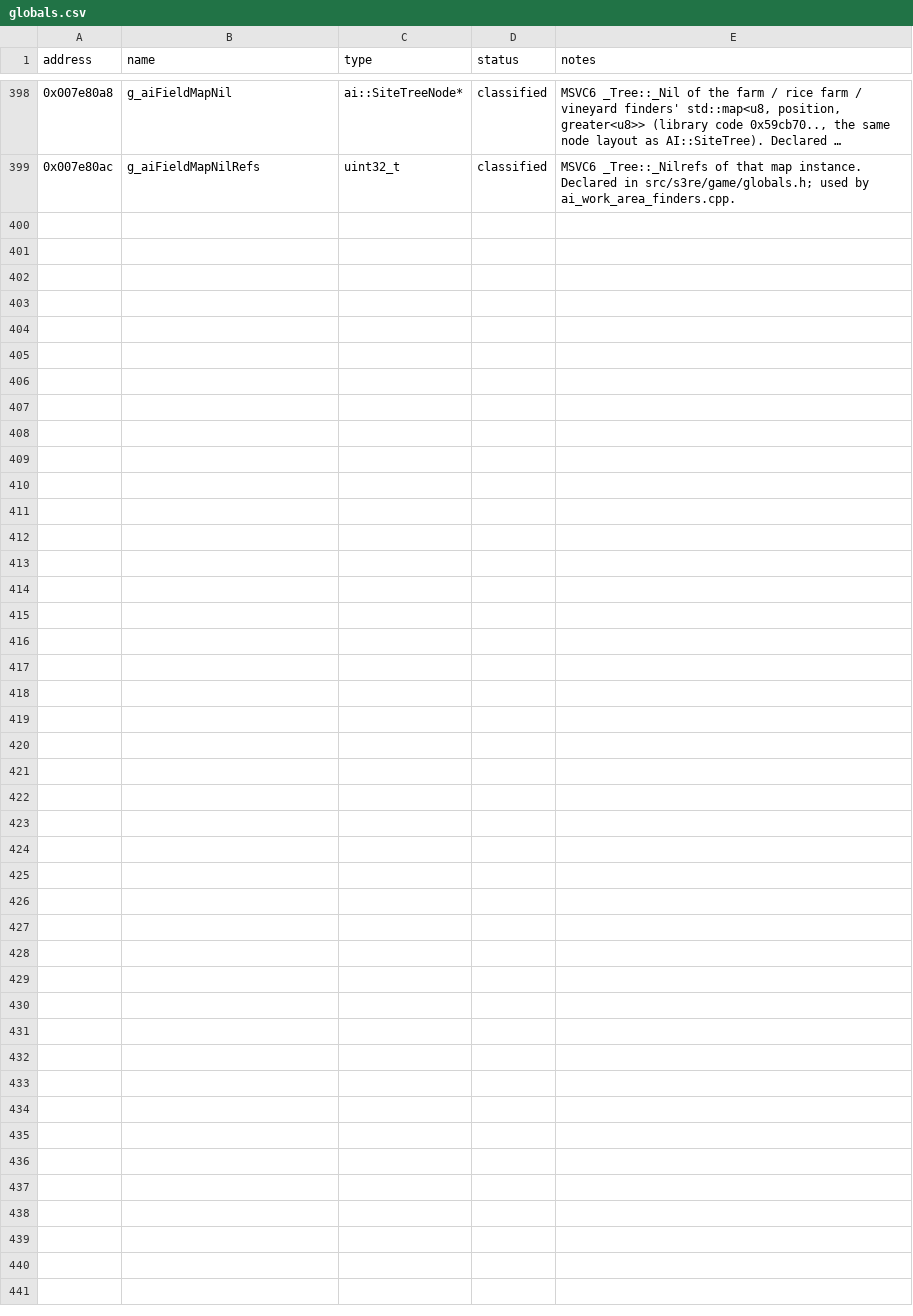
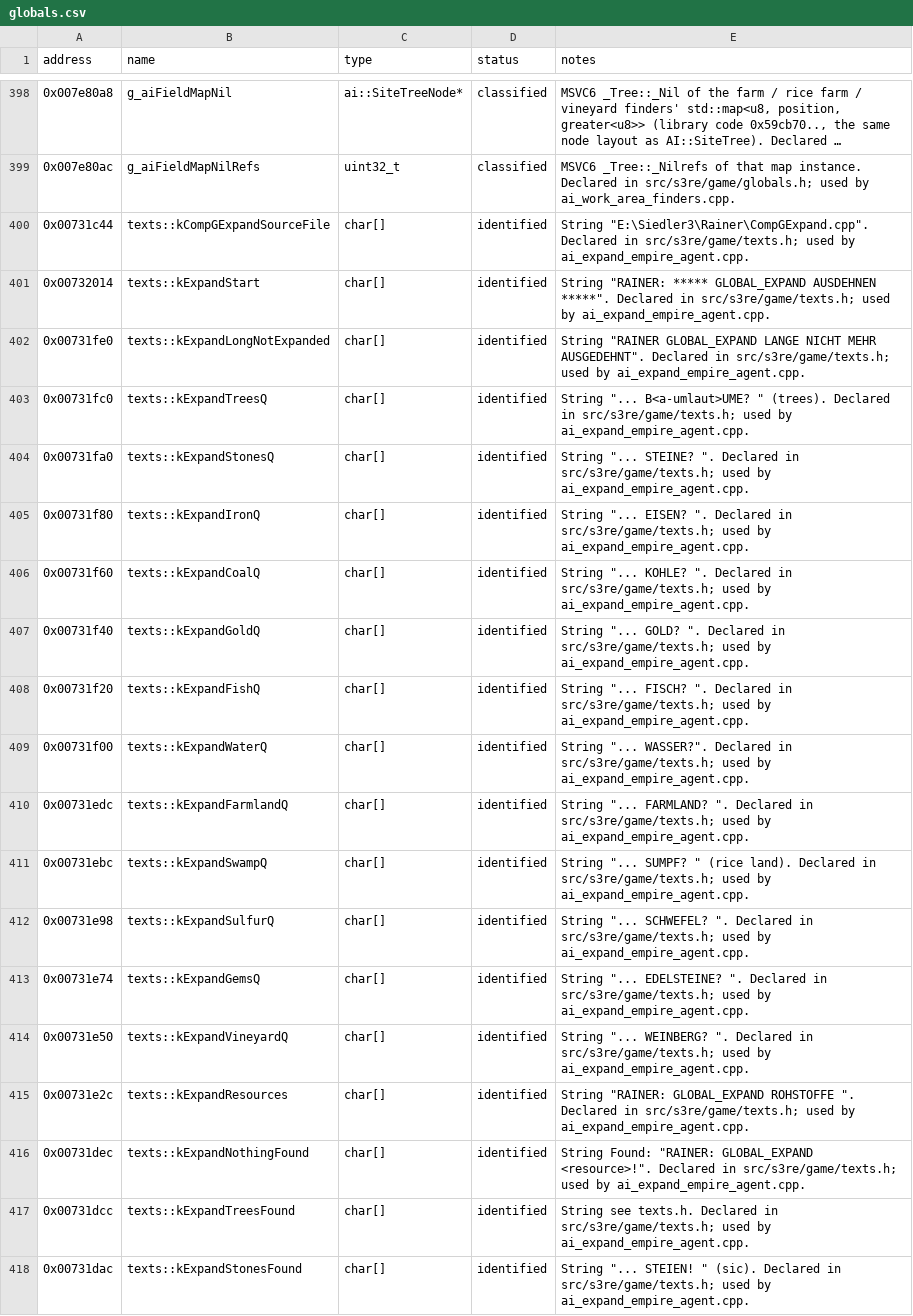
Before and after one commit to OptimusCrime/s3u-reverse, a CSV file: re/globals.csv, drawn as a sheet; only a part is shown, gaps mark what is left out; long unchanged cells end in …; the diff covers the shown part only.

```diff
--- a/re/globals.csv
+++ b/re/globals.csv
@@ -399 +399,20 @@ address,name,type,status,notes
 0x007e80ac,g_aiFieldMapNilRefs,uint32_t,classified,"MSVC6 _Tree::_Nilrefs of that map instance. Declared in src/s3re/game/globals.h; used by ai_work_area_finders.cpp."
+0x00731c44,texts::kCompGExpandSourceFile,char[],identified,"String ""E:\Siedler3\Rainer\CompGExpand.cpp"". Declared in src/s3re/game/texts.h; used by ai_expand_empire_agent.cpp."
+0x00732014,texts::kExpandStart,char[],identified,"String ""RAINER: ***** GLOBAL_EXPAND  AUSDEHNEN *****"". Declared in src/s3re/game/texts.h; used by ai_expand_empire_agent.cpp."
+0x00731fe0,texts::kExpandLongNotExpanded,char[],identified,"String ""RAINER GLOBAL_EXPAND  LANGE NICHT MEHR AUSGEDEHNT"". Declared in src/s3re/game/texts.h; used by ai_expand_empire_agent.cpp."
+0x00731fc0,texts::kExpandTreesQ,char[],identified,"String ""... B<a-umlaut>UME? "" (trees). Declared in src/s3re/game/texts.h; used by ai_expand_empire_agent.cpp."
+0x00731fa0,texts::kExpandStonesQ,char[],identified,"String ""... STEINE? "". Declared in src/s3re/game/texts.h; used by ai_expand_empire_agent.cpp."
+0x00731f80,texts::kExpandIronQ,char[],identified,"String ""... EISEN? "". Declared in src/s3re/game/texts.h; used by ai_expand_empire_agent.cpp."
+0x00731f60,texts::kExpandCoalQ,char[],identified,"String ""... KOHLE? "". Declared in src/s3re/game/texts.h; used by ai_expand_empire_agent.cpp."
+0x00731f40,texts::kExpandGoldQ,char[],identified,"String ""... GOLD? "". Declared in src/s3re/game/texts.h; used by ai_expand_empire_agent.cpp."
+0x00731f20,texts::kExpandFishQ,char[],identified,"String ""... FISCH? "". Declared in src/s3re/game/texts.h; used by ai_expand_empire_agent.cpp."
+0x00731f00,texts::kExpandWaterQ,char[],identified,"String ""... WASSER?"". Declared in src/s3re/game/texts.h; used by ai_expand_empire_agent.cpp."
+0x00731edc,texts::kExpandFarmlandQ,char[],identified,"String ""... FARMLAND? "". Declared in src/s3re/game/texts.h; used by ai_expand_empire_agent.cpp."
+0x00731ebc,texts::kExpandSwampQ,char[],identified,"String ""... SUMPF? "" (rice land). Declared in src/s3re/game/texts.h; used by ai_expand_empire_agent.cpp."
+0x00731e98,texts::kExpandSulfurQ,char[],identified,"String ""... SCHWEFEL? "". Declared in src/s3re/game/texts.h; used by ai_expand_empire_agent.cpp."
+0x00731e74,texts::kExpandGemsQ,char[],identified,"String ""... EDELSTEINE? "". Declared in src/s3re/game/texts.h; used by ai_expand_empire_agent.cpp."
+0x00731e50,texts::kExpandVineyardQ,char[],identified,"String ""... WEINBERG? "". Declared in src/s3re/game/texts.h; used by ai_expand_empire_agent.cpp."
+0x00731e2c,texts::kExpandResources,char[],identified,"String ""RAINER: GLOBAL_EXPAND ROHSTOFFE "". Declared in src/s3re/game/texts.h; used by ai_expand_empire_agent.cpp."
+0x00731dec,texts::kExpandNothingFound,char[],identified,"String Found: ""RAINER: GLOBAL_EXPAND <resource>!"". Declared in src/s3re/game/texts.h; used by ai_expand_empire_agent.cpp."
+0x00731dcc,texts::kExpandTreesFound,char[],identified,"String see texts.h. Declared in src/s3re/game/texts.h; used by ai_expand_empire_agent.cpp."
+0x00731dac,texts::kExpandStonesFound,char[],identified,"String ""... STEIEN! "" (sic). Declared in src/s3re/game/texts.h; used by ai_expand_empire_agent.cpp."
```
Also changed, not shown: 15 added rows elsewhere in this file, 13 other files.
